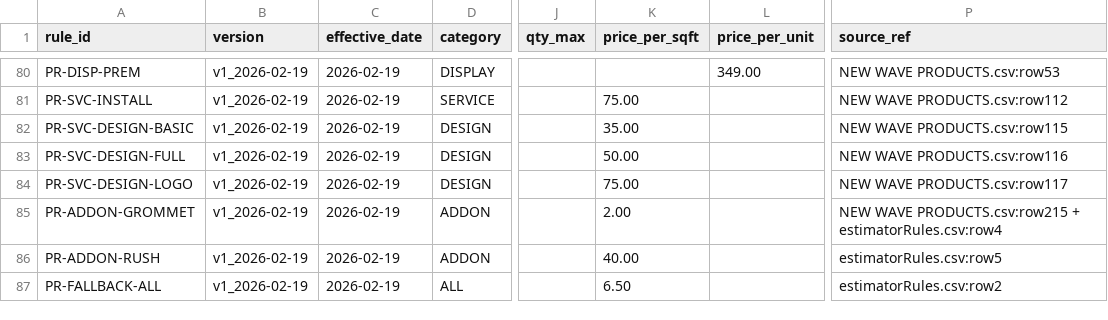
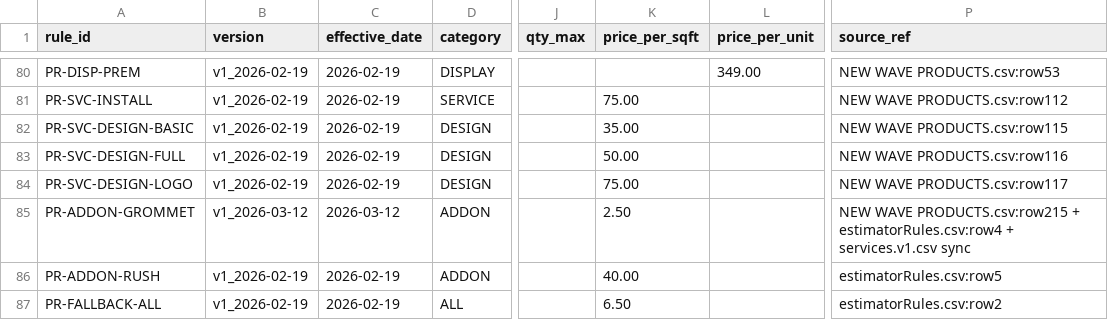
Before and after one commit to tubby124/truecolor-estimator, a CSV file: data/tables/pricing_rules.v1.csv, drawn as a sheet; only a part is shown, gaps mark what is left out; the diff names each change by its address in the sheet, - before the commit and + after, or states it on an @@ line.

```diff
--- a/data/tables/pricing_rules.v1.csv
+++ b/data/tables/pricing_rules.v1.csv
-B85 (version): v1_2026-02-19
+B85 (version): v1_2026-03-12
-C85 (effective_date): 2026-02-19
+C85 (effective_date): 2026-03-12
-K85 (price_per_sqft): 2.00
+K85 (price_per_sqft): 2.50
-P85 (source_ref): …+ estimatorRules.csv:row4
+P85 (source_ref): …+ estimatorRules.csv:row4 + services.v1.csv sync
```
Also changed, not shown: data/tables/products.v1.csv, 42 other files.
